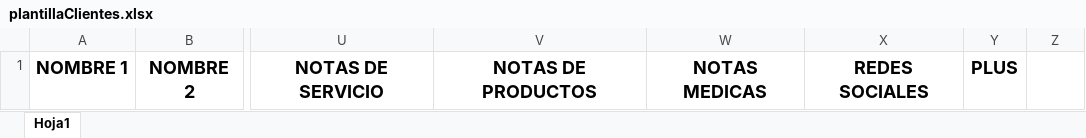
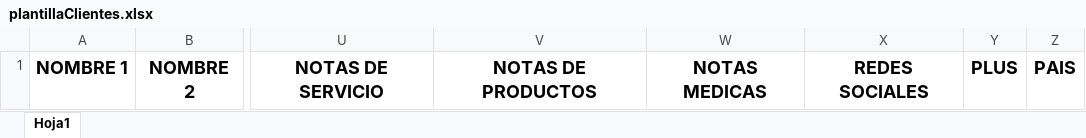
Before and after one commit to AideaCompany/IPASS_B_PANEL, an Excel workbook: public/plantillaClientes.xlsx, sheet Hoja1, drawn as a sheet; only a part is shown, gaps mark what is left out; values as stored, in another font and other column widths than the file's, no borders; the diff names each change by its address in the sheet, - before the commit and + after, or states it on an @@ line.

Commit message:
fix clientes

```diff
--- a/public/plantillaClientes.xlsx (sheet Hoja1)
+++ b/public/plantillaClientes.xlsx (sheet Hoja1)
-Z1: (empty)
+Z1: PAIS
```
Also changed, not shown: 12 other files.
